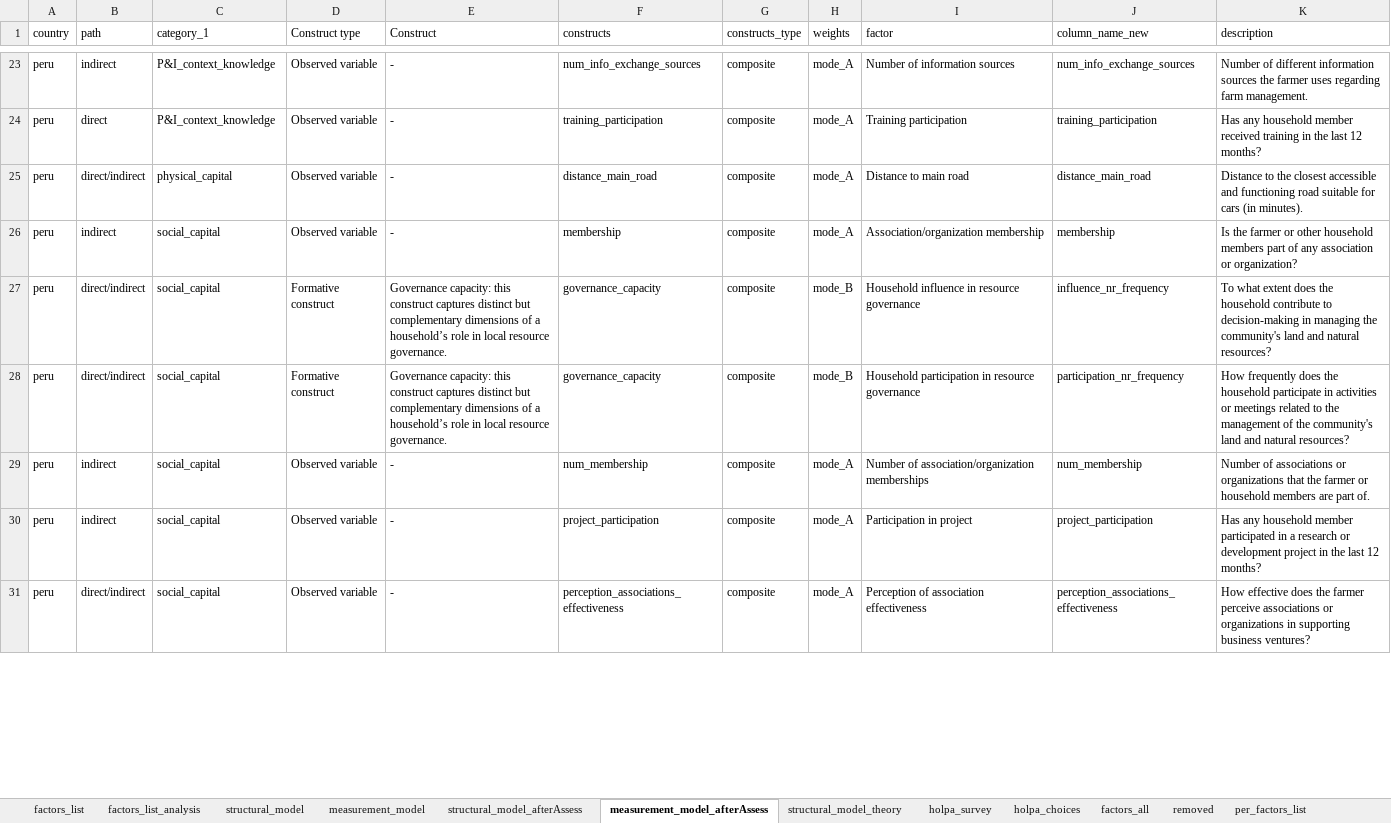
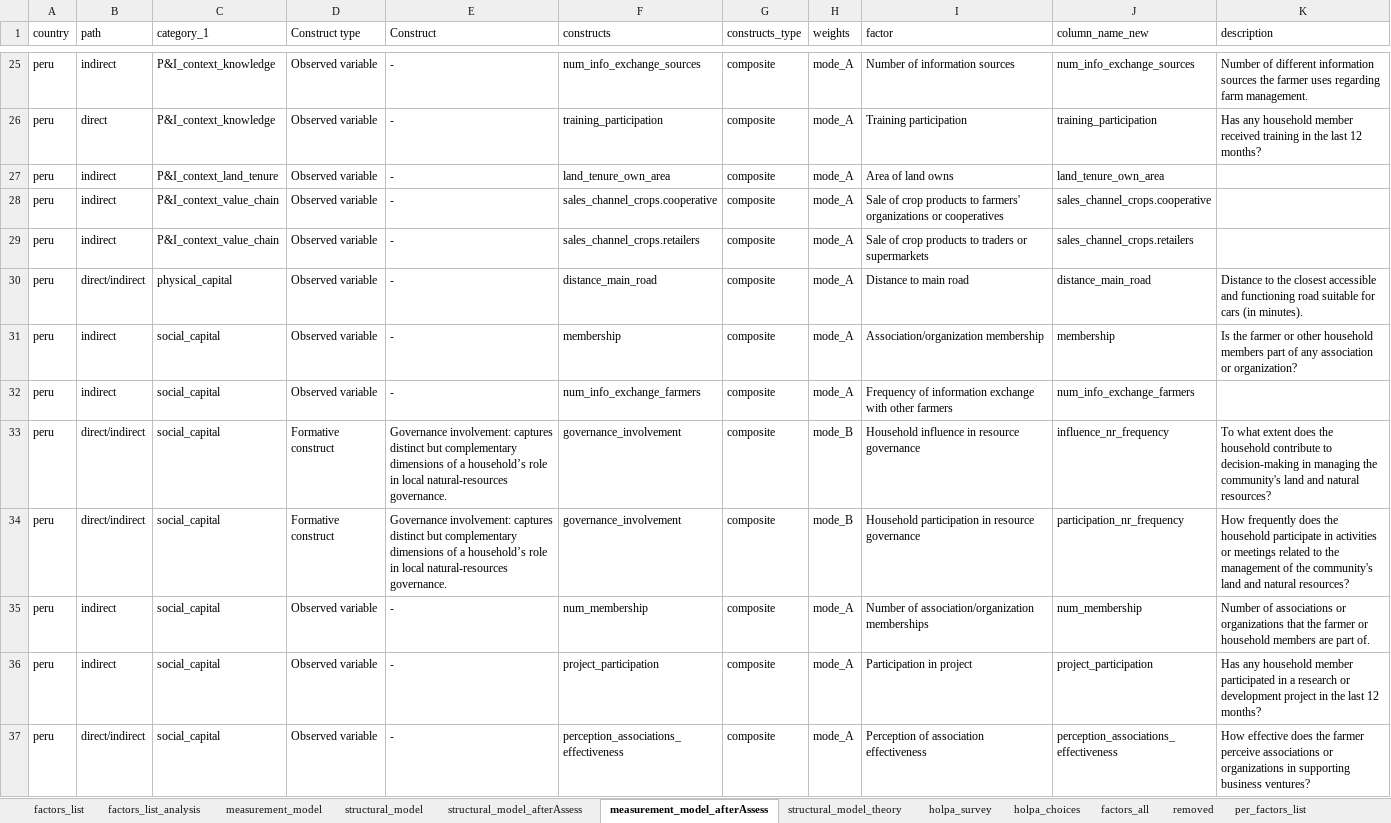
Before and after one commit to andreacsanchezb10/HOLPA_factors_influencing_adoption_dfs, an Excel workbook: factors_list.prueba.xlsx, sheet measurement_model_afterAssess, drawn as a sheet; only a part is shown, gaps mark what is left out; values as stored, in another font and other column widths than the file's, no cell formats; table styles not drawn; addresses are those after the commit; the diff covers the shown part only; the diff names each change by its address in the sheet, - before the commit and + after, or states it on an @@ line.

Commit message:
dfs peru assessment

```diff
--- a/factors_list.prueba.xlsx (sheet measurement_model_afterAssess)
+++ b/factors_list.prueba.xlsx (sheet measurement_model_afterAssess)
@@ sheet tab order changed: factors_list | factors_list_analysis | measurement_model | structural_model | structural_model_afterAssess | measurement_model_afterAssess | structural_model_theory | holpa_survey | holpa_choices | factors_all | removed | per_factors_list @@
+row 27: peru | indirect | P&I_context_land_tenure | Observed variable | - | land_tenure_own_area | composite | mode_A | Area of land owns | land_tenure_own_area
+row 28: peru | indirect | P&I_context_value_chain | Observed variable | - | sales_channel_crops.cooperative | composite | mode_A | Sale of crop products to farmers' organizations or cooperatives | sales_channel_crops.cooperative
+row 29: peru | indirect | P&I_context_value_chain | Observed variable | - | sales_channel_crops.retailers | composite | mode_A | Sale of crop products to traders or supermarkets | sales_channel_crops.retailers
+row 32: peru | indirect | social_capital | Observed variable | - | num_info_exchange_farmers | composite | mode_A | Frequency of information exchange with other farmers | num_info_exchange_farmers
-E33:E34 (Construct): Governance capacity: this construct captures distinct but complementary dimensions of a household’s role in local resource governance.
+E33:E34 (Construct): Governance involvement: captures distinct but complementary dimensions of a household’s role in local natural-resources governance.
-F33:F34 (constructs): governance_capacity
+F33:F34 (constructs): governance_involvement
```
Also changed, not shown: 2 added rows, 4 removed rows and 2 edited cells elsewhere in this sheet, sheet structural_model_afterAssess, sheet measurement_model, cell formats, 8 other files.
